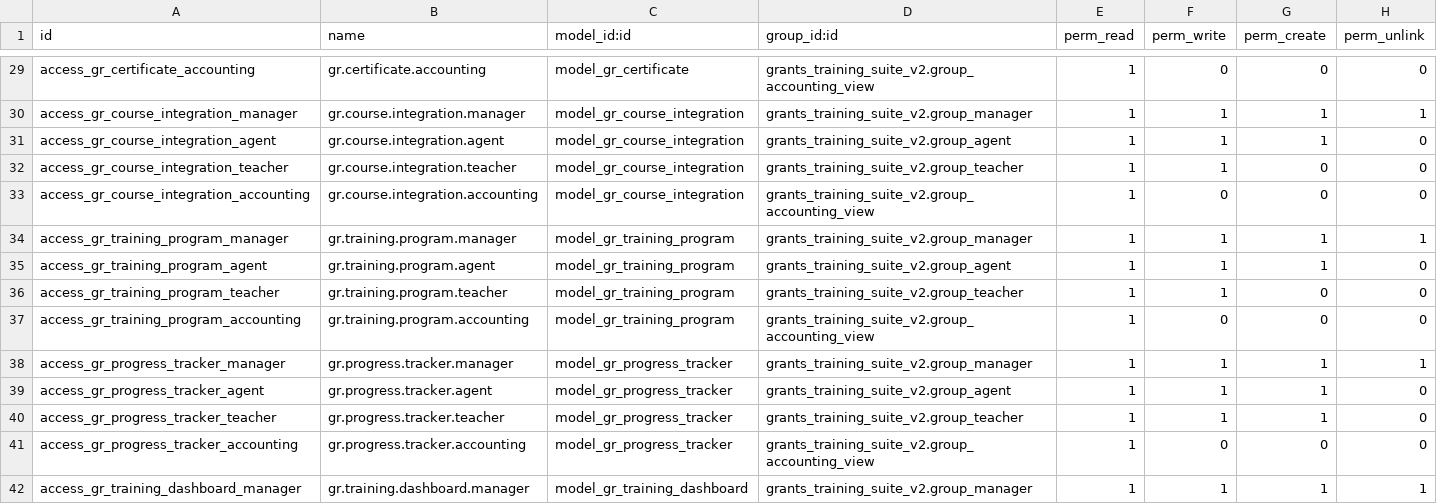
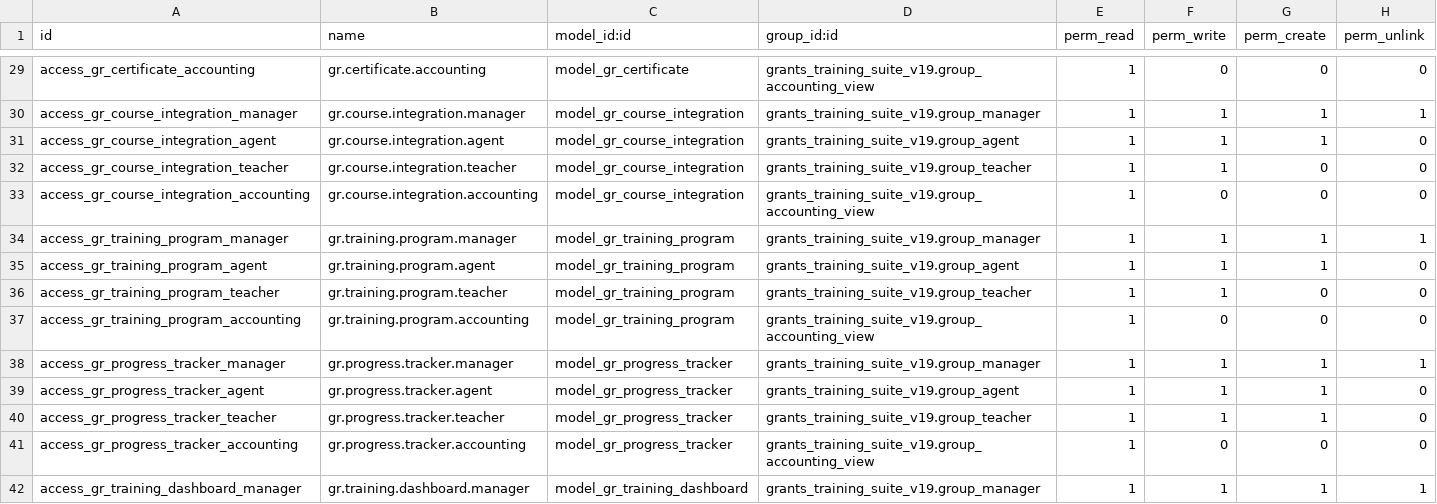
Before and after one commit to sabryyoussef/grant_t_v2_separete, a CSV file: grants_training_suite_v19/security/ir.model.access.csv, drawn as a sheet; only a part is shown, gaps mark what is left out; the diff covers the shown part only; the diff names each change by its address in the sheet, - before the commit and + after, or states it on an @@ line.

```diff
--- a/grants_training_suite_v19/security/ir.model.access.csv
+++ b/grants_training_suite_v19/security/ir.model.access.csv
-D29 (group_id:id): grants_training_suite_v2.group_accounting_view
+D29 (group_id:id): grants_training_suite_v19.group_accounting_view
-D30 (group_id:id): grants_training_suite_v2.group_manager
+D30 (group_id:id): grants_training_suite_v19.group_manager
-D31 (group_id:id): grants_training_suite_v2.group_agent
+D31 (group_id:id): grants_training_suite_v19.group_agent
-D32 (group_id:id): grants_training_suite_v2.group_teacher
+D32 (group_id:id): grants_training_suite_v19.group_teacher
-D33 (group_id:id): grants_training_suite_v2.group_accounting_view
+D33 (group_id:id): grants_training_suite_v19.group_accounting_view
-D34 (group_id:id): grants_training_suite_v2.group_manager
+D34 (group_id:id): grants_training_suite_v19.group_manager
-D35 (group_id:id): grants_training_suite_v2.group_agent
+D35 (group_id:id): grants_training_suite_v19.group_agent
-D36 (group_id:id): grants_training_suite_v2.group_teacher
+D36 (group_id:id): grants_training_suite_v19.group_teacher
-D37 (group_id:id): grants_training_suite_v2.group_accounting_view
+D37 (group_id:id): grants_training_suite_v19.group_accounting_view
-D38 (group_id:id): grants_training_suite_v2.group_manager
+D38 (group_id:id): grants_training_suite_v19.group_manager
-D39 (group_id:id): grants_training_suite_v2.group_agent
+D39 (group_id:id): grants_training_suite_v19.group_agent
-D40 (group_id:id): grants_training_suite_v2.group_teacher
+D40 (group_id:id): grants_training_suite_v19.group_teacher
-D41 (group_id:id): grants_training_suite_v2.group_accounting_view
+D41 (group_id:id): grants_training_suite_v19.group_accounting_view
-D42 (group_id:id): grants_training_suite_v2.group_manager
+D42 (group_id:id): grants_training_suite_v19.group_manager
```
Also changed, not shown: 60 edited cells elsewhere in this file.
